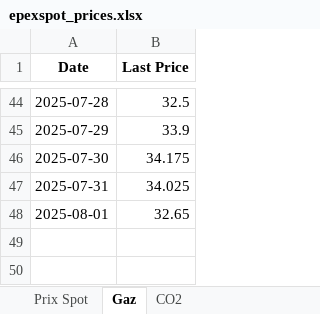
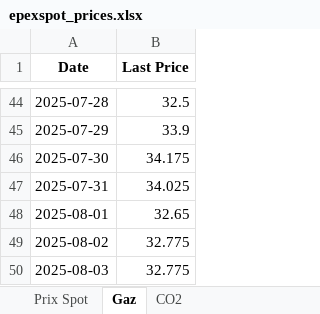
Before and after one commit to Victorien07/EPEX-Price-Scraper, an Excel workbook: data/epexspot_prices.xlsx, sheet Gaz, drawn as a sheet; only a part is shown, gaps mark what is left out; values as stored, in another font and other column widths than the file's, no borders; the diff names each change by its address in the sheet, - before the commit and + after, or states it on an @@ line.

```diff
--- a/data/epexspot_prices.xlsx (sheet Gaz)
+++ b/data/epexspot_prices.xlsx (sheet Gaz)
+row 49: 2025-08-02 | 32.775
+row 50: 2025-08-03 | 32.775
```
Also changed, not shown: sheet CO2, sheet Prix Spot.
